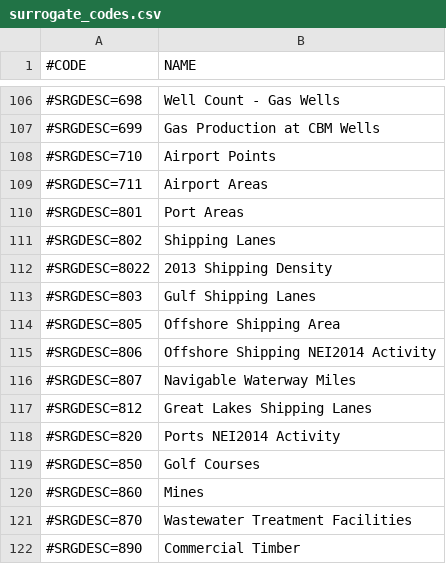
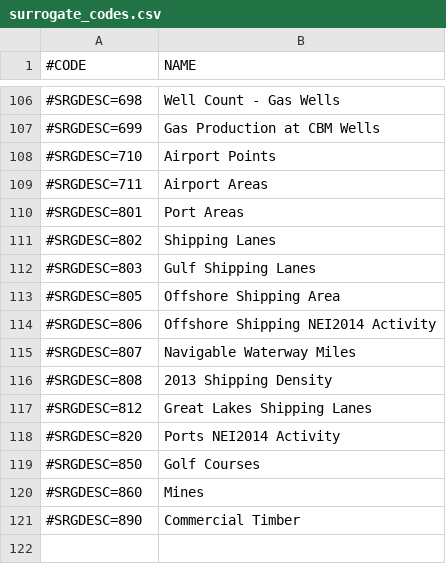
Before and after one commit to CMASCenter/Spatial-Allocator, a CSV file: pg_srgtools/surrogate_codes.csv, drawn as a sheet; only a part is shown, gaps mark what is left out.

```diff
--- a/pg_srgtools/surrogate_codes.csv
+++ b/pg_srgtools/surrogate_codes.csv
@@ -111,3 +111,2 @@
 #SRGDESC=802,Shipping Lanes
-#SRGDESC=8022,2013 Shipping Density
 #SRGDESC=803,Gulf Shipping Lanes
@@ -116,2 +115,3 @@
 #SRGDESC=807,Navigable Waterway Miles
+#SRGDESC=808,2013 Shipping Density
 #SRGDESC=812,Great Lakes Shipping Lanes
@@ -120,3 +120,2 @@
 #SRGDESC=860,Mines
-#SRGDESC=870,Wastewater Treatment Facilities
 #SRGDESC=890,Commercial Timber
```
Also changed, not shown: pg_srgtools/surrogate_generation_pg.csv, pg_srgtools/surrogate_specification_pg.csv, 19 other files.
